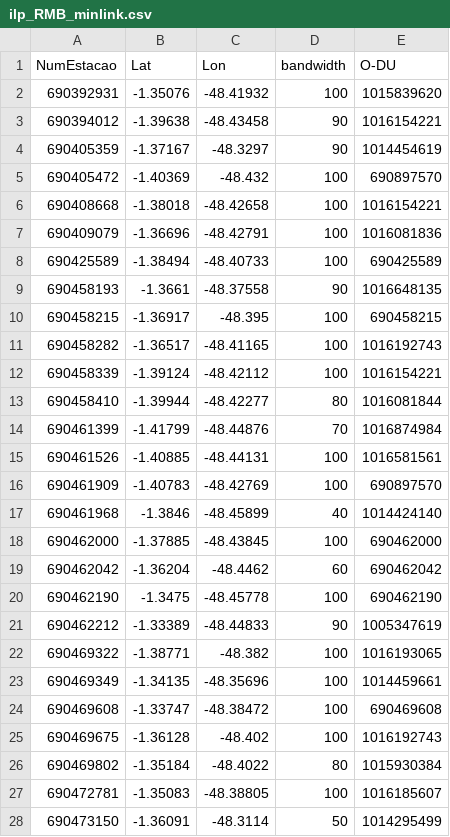
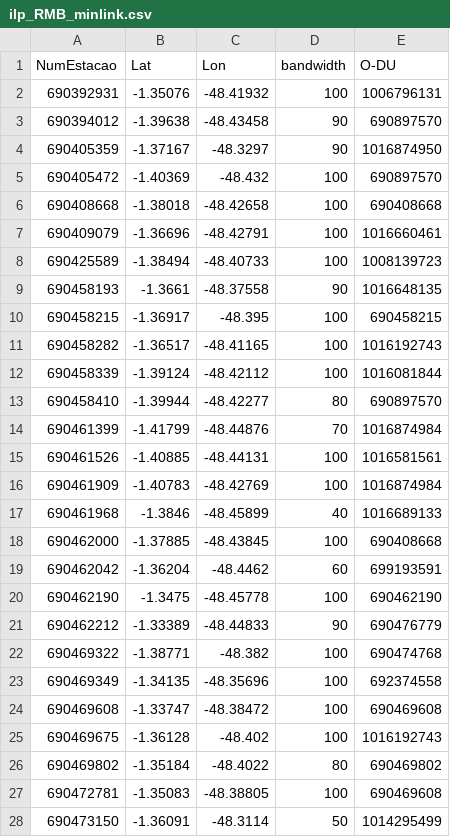
Before and after one commit to lindalvo/O-RAP, a CSV file: src/OUT/ilp_RMB_minlink.csv, drawn as a sheet; only a part is shown; the diff covers the shown part only.

```diff
--- a/src/OUT/ilp_RMB_minlink.csv
+++ b/src/OUT/ilp_RMB_minlink.csv
@@ -1,9 +1,9 @@
 NumEstacao,Lat,Lon,bandwidth,O-DU
-690392931,-1.35076,-48.41932,100,1015839620
-690394012,-1.39638,-48.43458,90,1016154221
-690405359,-1.37167,-48.3297,90,1014454619
+690392931,-1.35076,-48.41932,100,1006796131
+690394012,-1.39638,-48.43458,90,690897570
+690405359,-1.37167,-48.3297,90,1016874950
 690405472,-1.40369,-48.432,100,690897570
-690408668,-1.38018,-48.42658,100,1016154221
-690409079,-1.36696,-48.42791,100,1016081836
-690425589,-1.38494,-48.40733,100,690425589
+690408668,-1.38018,-48.42658,100,690408668
+690409079,-1.36696,-48.42791,100,1016660461
+690425589,-1.38494,-48.40733,100,1008139723
 690458193,-1.3661,-48.37558,90,1016648135
@@ -11,18 +11,18 @@ NumEstacao,Lat,Lon,bandwidth,O-DU
 690458282,-1.36517,-48.41165,100,1016192743
-690458339,-1.39124,-48.42112,100,1016154221
-690458410,-1.39944,-48.42277,80,1016081844
+690458339,-1.39124,-48.42112,100,1016081844
+690458410,-1.39944,-48.42277,80,690897570
 690461399,-1.41799,-48.44876,70,1016874984
 690461526,-1.40885,-48.44131,100,1016581561
-690461909,-1.40783,-48.42769,100,690897570
-690461968,-1.3846,-48.45899,40,1014424140
-690462000,-1.37885,-48.43845,100,690462000
-690462042,-1.36204,-48.4462,60,690462042
+690461909,-1.40783,-48.42769,100,1016874984
+690461968,-1.3846,-48.45899,40,1016689133
+690462000,-1.37885,-48.43845,100,690408668
+690462042,-1.36204,-48.4462,60,699193591
 690462190,-1.3475,-48.45778,100,690462190
-690462212,-1.33389,-48.44833,90,1005347619
-690469322,-1.38771,-48.382,100,1016193065
-690469349,-1.34135,-48.35696,100,1014459661
+690462212,-1.33389,-48.44833,90,690476779
+690469322,-1.38771,-48.382,100,690474768
+690469349,-1.34135,-48.35696,100,692374558
 690469608,-1.33747,-48.38472,100,690469608
 690469675,-1.36128,-48.402,100,1016192743
-690469802,-1.35184,-48.4022,80,1015930384
-690472781,-1.35083,-48.38805,100,1016185607
+690469802,-1.35184,-48.4022,80,690469802
+690472781,-1.35083,-48.38805,100,690469608
 690473150,-1.36091,-48.3114,50,1014295499
```
Also changed, not shown: 60 edited cells elsewhere in this file, src/OUT/ilp_RMB_minmaxsched.csv, src/OUT/ilp_RMB_minmemory.csv, 13 other files.
